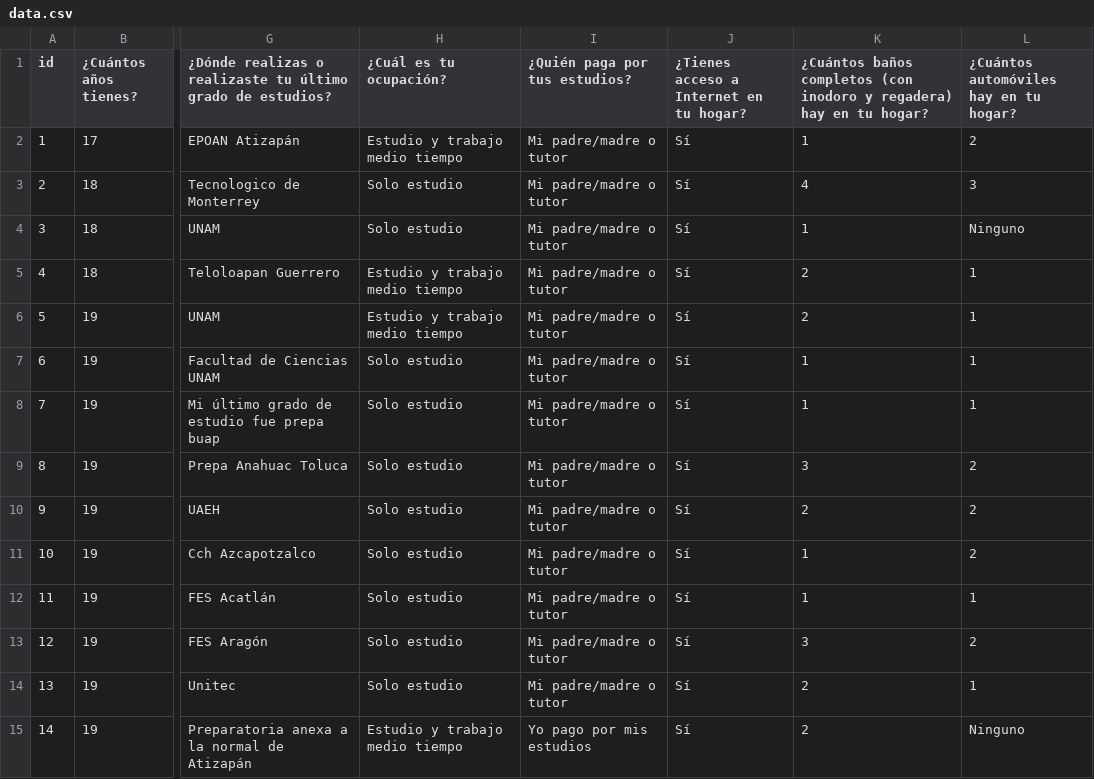
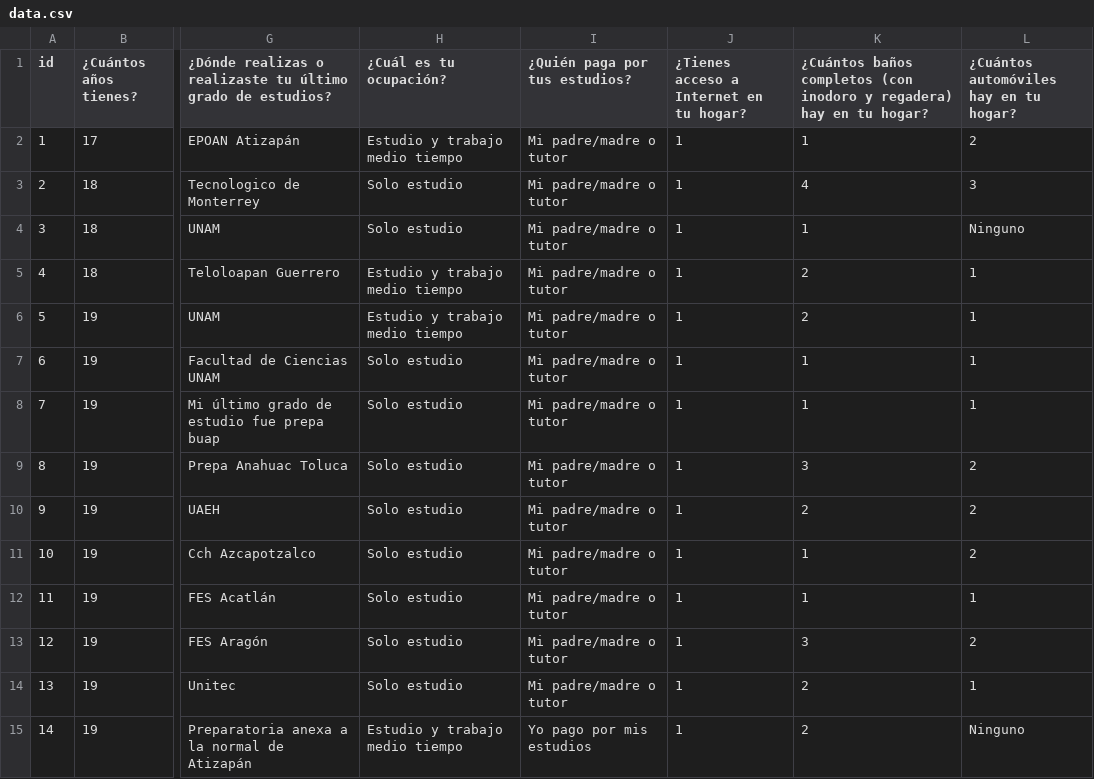
Before and after one commit to ChristianLaraa/DataAnalystWMM, a CSV file: DataCleaning/data.csv, drawn as a sheet; only a part is shown, gaps mark what is left out; the diff covers the shown part only; the diff names each change by its address in the sheet, - before the commit and + after, or states it on an @@ line.

```diff
--- a/DataCleaning/data.csv
+++ b/DataCleaning/data.csv
-J2:J15: Sí
+J2:J15: 1
```
Also changed, not shown: 115 edited cells elsewhere in this file, 2 other files.
